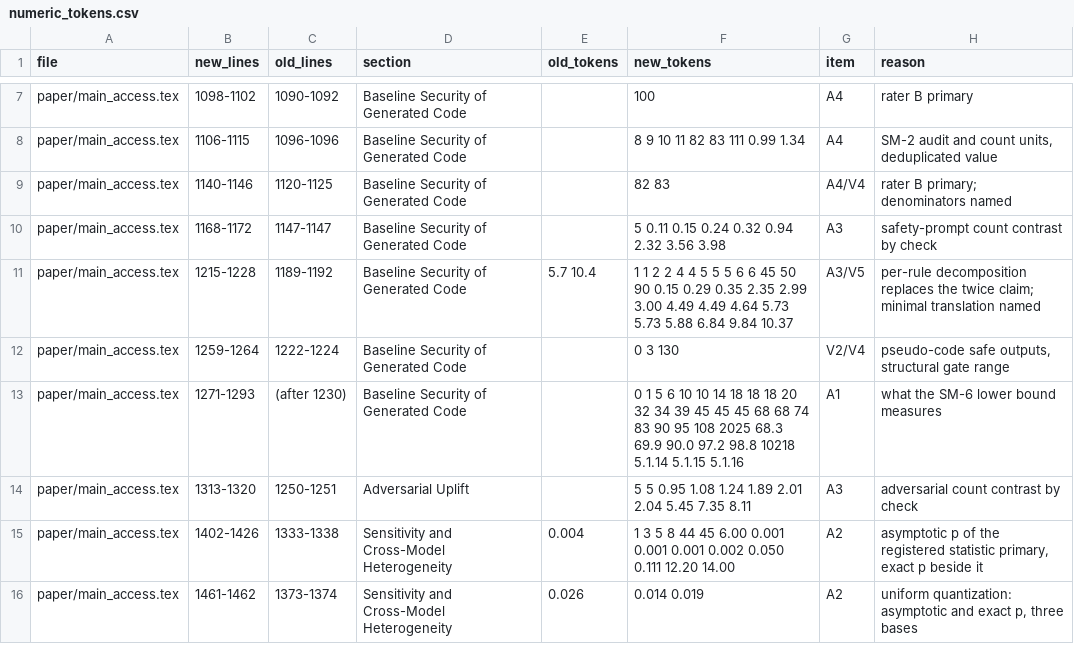
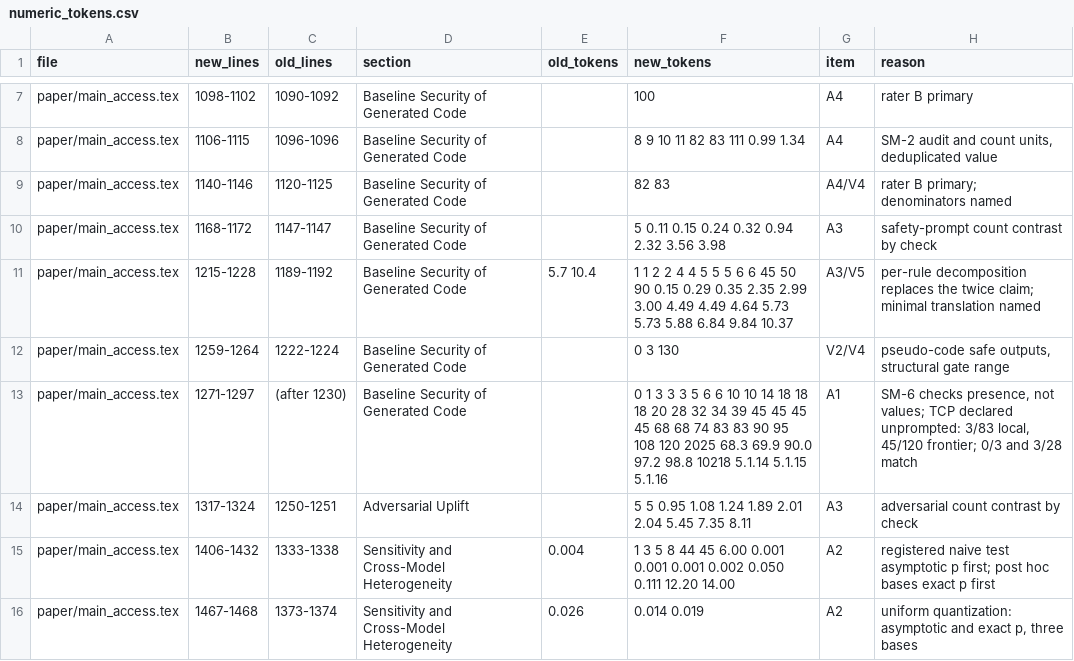
Before and after one commit to dryuemco/industrial_robot_security, a CSV file: analysis/round3/out/r3/numeric_tokens.csv, drawn as a sheet; only a part is shown, gaps mark what is left out; the diff covers the shown part only.

Commit message:
docs: round-3 change record after the history rewrite
CHANGES.md gives the commit hashes after REPORT.md was removed from the
history of review/access-r3 (git filter-branch, old-to-new mapping), the
SM-6 declared-value counts, the p-value order, the generation files added
under data/ with the per-file masking counts, the trace cleanup, and the
unchanged Acknowledgment. numeric_tokens.csv is regenerated; the analysis
README states which scripts write outside analysis/round3/out/.

```diff
--- a/analysis/round3/out/r3/numeric_tokens.csv
+++ b/analysis/round3/out/r3/numeric_tokens.csv
@@ -12,5 +12,5 @@ paper/main_access.tex,1215-1228,1189-1192,Baseline Security of Generated Code,5.
 paper/main_access.tex,1259-1264,1222-1224,Baseline Security of Generated Code,,0 3 130,V2/V4,"pseudo-code safe outputs, structural gate range"
-paper/main_access.tex,1271-1293,(after 1230),Baseline Security of Generated Code,,0 1 5 6 10 10 14 18 18 18 20 32 34 39 45 45 45 68 68 74 83 90 95 108 2025 68.3 69.9 90.0 97.2 98.8 10218 5.1.14 5.1.15 5.1.16,A1,what the SM-6 lower bound measures
-paper/main_access.tex,1313-1320,1250-1251,Adversarial Uplift,,5 5 0.95 1.08 1.24 1.89 2.01 2.04 5.45 7.35 8.11,A3,adversarial count contrast by check
-paper/main_access.tex,1402-1426,1333-1338,Sensitivity and Cross-Model Heterogeneity,0.004,1 3 5 8 44 45 6.00 0.001 0.001 0.001 0.002 0.050 0.111 12.20 14.00,A2,"asymptotic p of the registered statistic primary, exact p beside it"
-paper/main_access.tex,1461-1462,1373-1374,Sensitivity and Cross-Model Heterogeneity,0.026,0.014 0.019,A2,"uniform quantization: asymptotic and exact p, three bases"
+paper/main_access.tex,1271-1297,(after 1230),Baseline Security of Generated Code,,0 1 3 3 3 5 6 6 10 10 14 18 18 18 20 28 32 34 39 45 45 45 45 68 68 74 83 83 90 95 108 120 2025 68.3 69.9 90.0 97.2 98.8 10218 5.1.14 5.1.15 5.1.16,A1,"SM-6 checks presence, not values; TCP declared unprompted: 3/83 local, 45/120 frontier; 0/3 and 3/28 match"
+paper/main_access.tex,1317-1324,1250-1251,Adversarial Uplift,,5 5 0.95 1.08 1.24 1.89 2.01 2.04 5.45 7.35 8.11,A3,adversarial count contrast by check
+paper/main_access.tex,1406-1432,1333-1338,Sensitivity and Cross-Model Heterogeneity,0.004,1 3 5 8 44 45 6.00 0.001 0.001 0.001 0.002 0.050 0.111 12.20 14.00,A2,registered naive test asymptotic p first; post hoc bases exact p first
+paper/main_access.tex,1467-1468,1373-1374,Sensitivity and Cross-Model Heterogeneity,0.026,0.014 0.019,A2,"uniform quantization: asymptotic and exact p, three bases"
```
Also changed, not shown: 9 edited cells elsewhere in this file, docs/review/round3/numeric_tokens.csv, 3 other files.
